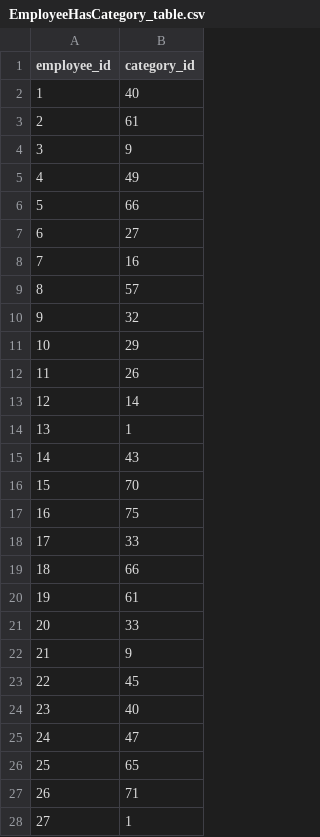
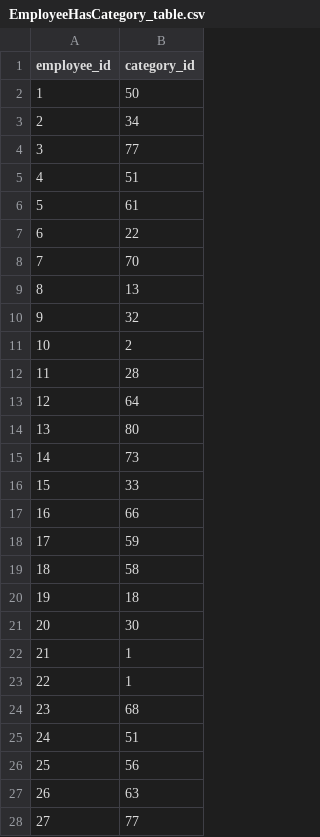
Before and after one commit to RehamElkasaby/Grad_datasets, a CSV file: EmployeeHasCategory_table.csv, drawn as a sheet; only a part is shown; the diff covers the shown part only.

```diff
--- a/EmployeeHasCategory_table.csv
+++ b/EmployeeHasCategory_table.csv
@@ -1,28 +1,28 @@
 employee_id,category_id
-1,40
-2,61
-3,9
-4,49
-5,66
-6,27
-7,16
-8,57
+1,50
+2,34
+3,77
+4,51
+5,61
+6,22
+7,70
+8,13
 9,32
-10,29
-11,26
-12,14
-13,1
-14,43
-15,70
-16,75
-17,33
-18,66
-19,61
-20,33
-21,9
-22,45
-23,40
-24,47
-25,65
-26,71
-27,1
+10,2
+11,28
+12,64
+13,80
+14,73
+15,33
+16,66
+17,59
+18,58
+19,18
+20,30
+21,1
+22,1
+23,68
+24,51
+25,56
+26,63
+27,77
```
Also changed, not shown: 71 edited cells elsewhere in this file, TaskHasEmployee_table.csv, 4 other files.
